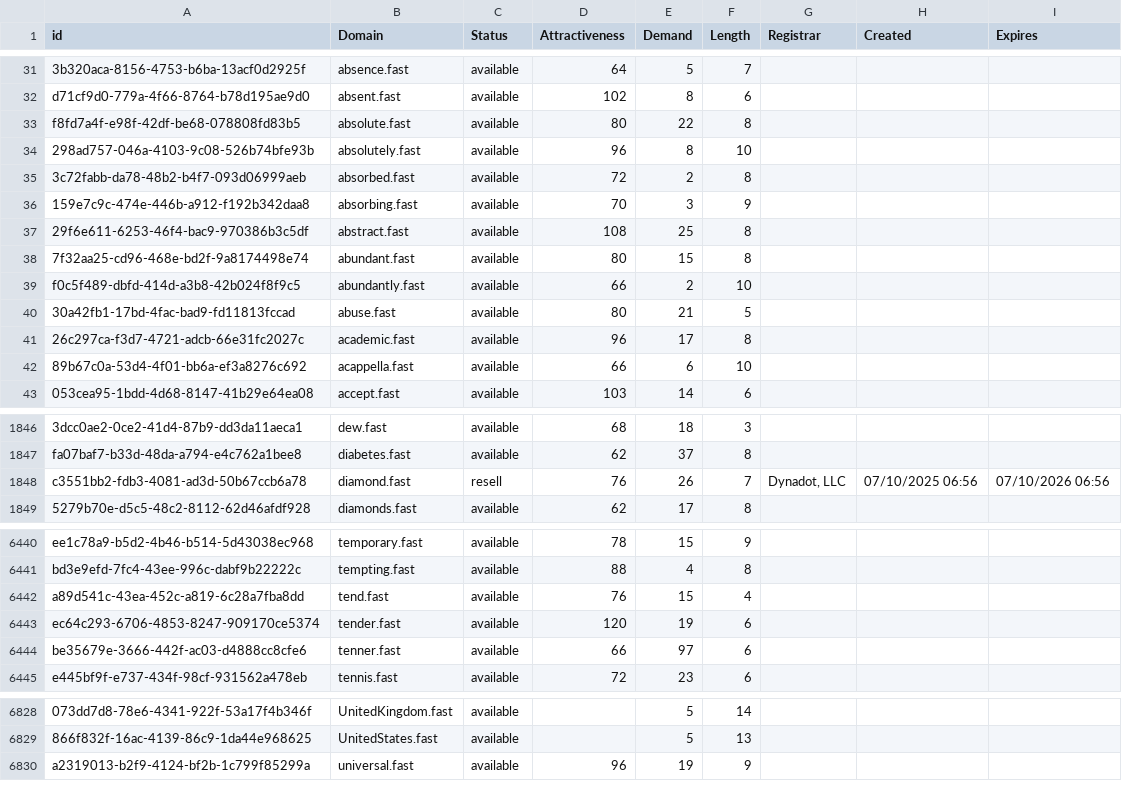
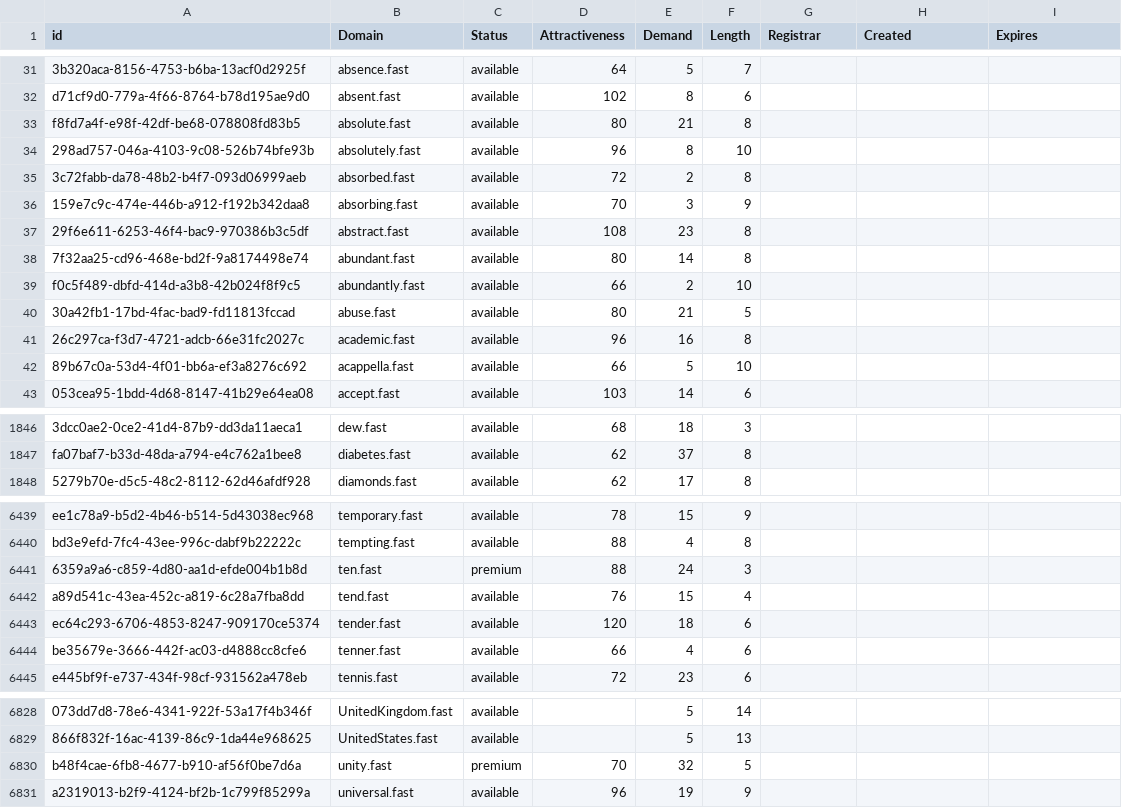
Before and after one commit to UniqueDomains/fast-oneword-domains, a CSV file: fast.csv, drawn as a sheet; only a part is shown, gaps mark what is left out; removed rows and columns are numbered as before the commit, all else as after; the diff covers the shown part only; the diff names each change by its address in the sheet, - before the commit and + after, or states it on an @@ line.

```diff
--- a/fast.csv
+++ b/fast.csv
-E33 (Demand): 22
+E33 (Demand): 21
-E37 (Demand): 25
+E37 (Demand): 23
-E38 (Demand): 15
+E38 (Demand): 14
-E41 (Demand): 17
+E41 (Demand): 16
-E42 (Demand): 6
+E42 (Demand): 5
-row 1848: c3551bb2-fdb3-4081-ad3d-50b67ccb6a78 | diamond.fast | resell | 76 | 26 | 7 | Dynadot, LLC | 07/10/2025 06:56 | 07/10/2026 06:56
+row 6441: 6359a9a6-c859-4d80-aa1d-efde004b1b8d | ten.fast | premium | 88 | 24 | 3
-E6443 (Demand): 19
+E6443 (Demand): 18
-E6444 (Demand): 97
+E6444 (Demand): 4
+row 6830: b48f4cae-6fb8-4677-b910-af56f0be7d6a | unity.fast | premium | 70 | 32 | 5
```
Also changed, not shown: 105 edited cells elsewhere in this file, 2 other files.
